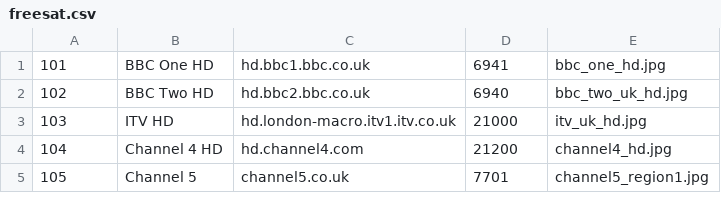
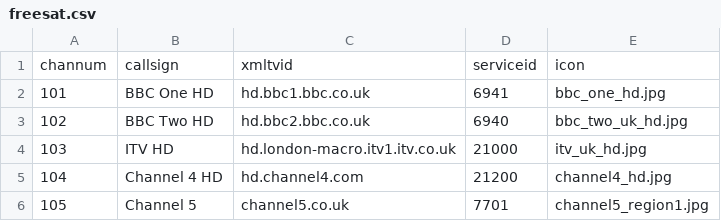
Before and after one commit to ta264/mythtv_channel_manager, a CSV file: contrib/freesat.csv, drawn as a sheet; only a part is shown; the diff names each change by its address in the sheet, - before the commit and + after, or states it on an @@ line.

Commit message:
Put back header line in config

```diff
--- a/contrib/freesat.csv
+++ b/contrib/freesat.csv
+row 1: channum | callsign | xmltvid | serviceid | icon
```
